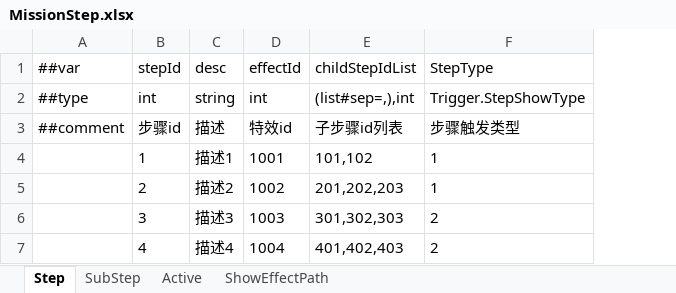
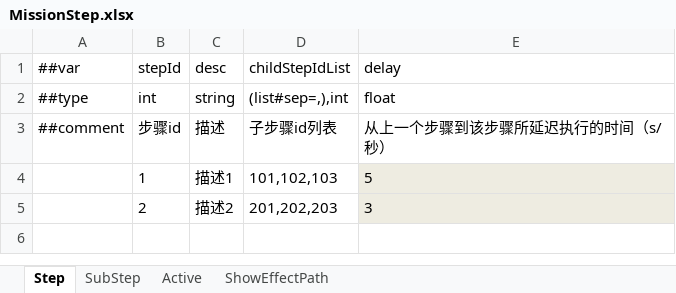
Before and after one commit to ShuaiMissYi/MissFrame, an Excel workbook: MissFrame/LuBan/Config/Datas/ProjectExcel/MissionStep.xlsx, sheet Step, drawn as a sheet; values as stored, in another font and other column widths than the file's, no borders; removed rows and columns are numbered as before the commit, all else as after; the diff names each change by its address in the sheet, - before the commit and + after, or states it on an @@ line.

```diff
--- a/MissFrame/LuBan/Config/Datas/ProjectExcel/MissionStep.xlsx (sheet Step)
+++ b/MissFrame/LuBan/Config/Datas/ProjectExcel/MissionStep.xlsx (sheet Step)
-column D (effectId), rows 2-5: int | 特效id | 1001 | 1002
-column F (StepType), rows 2-5: Trigger.StepShowType | 步骤触发类型 | 1 | 1
+column E (delay), rows 2-5: float | 从上一个步骤到该步骤所延迟执行的时间（s/秒） | 5 | 3
-D4 (childStepIdList): 101,102
+D4 (childStepIdList): 101,102,103
-row 6:  | 3 | 描述3 | 1003 | 301,302,303 | 2
-row 7:  | 4 | 描述4 | 1004 | 401,402,403 | 2
```
Also changed, not shown: sheet SubStep, sheet ShowEffectPath, sheet Active, MissFrame/LuBan/Config/Datas/ProjectExcel/Resources.xlsx, 25 other files.
